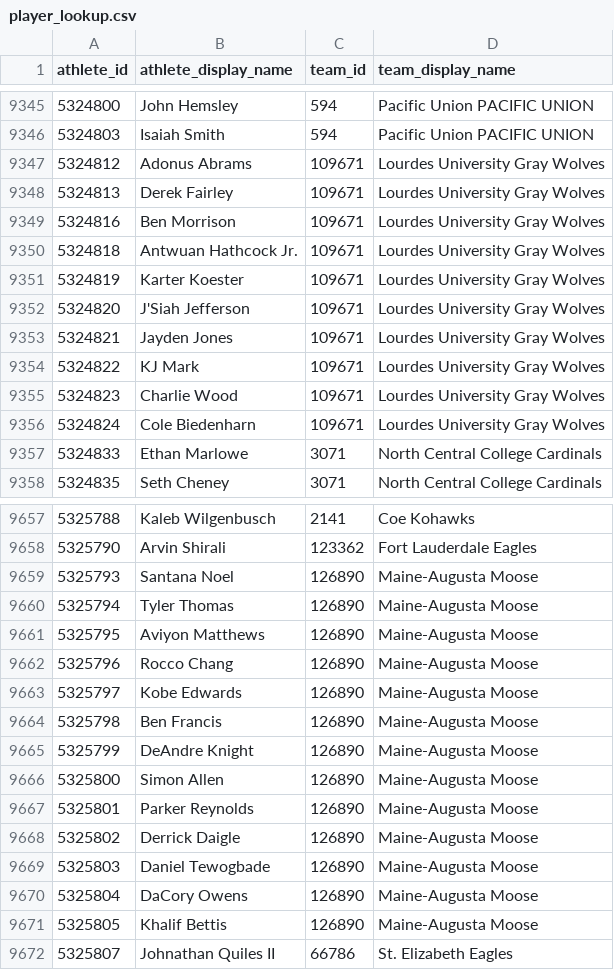
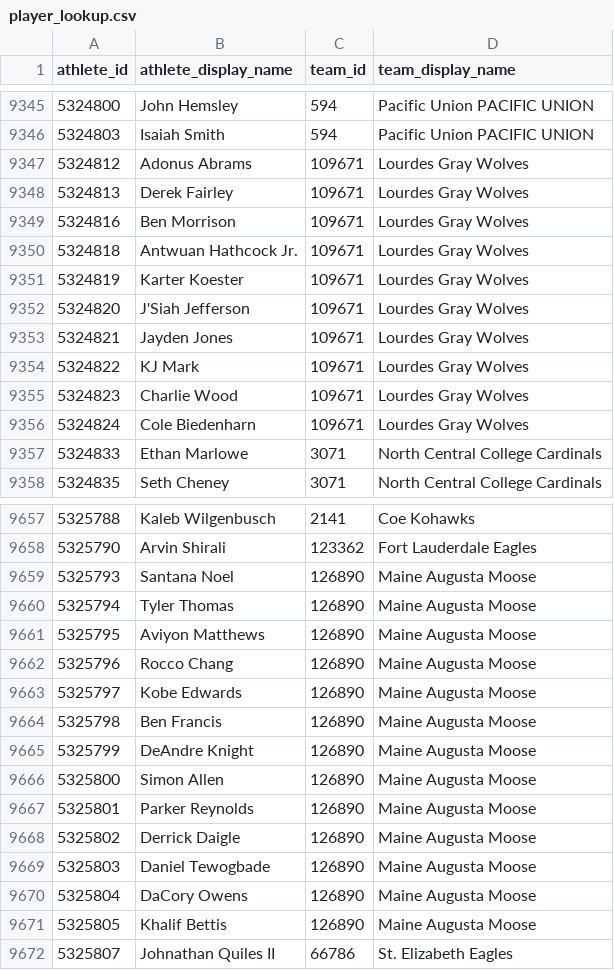
Before and after one commit to brady-brown/hog-charts, a CSV file: player_lookup.csv, drawn as a sheet; only a part is shown, gaps mark what is left out; the diff covers the shown part only.

```diff
--- a/player_lookup.csv
+++ b/player_lookup.csv
@@ -9346,12 +9346,12 @@ athlete_id,athlete_display_name,team_id,team_display_name
 5324803,Isaiah Smith,594,Pacific Union PACIFIC UNION
-5324812,Adonus Abrams,109671,Lourdes University Gray Wolves
-5324813,Derek Fairley,109671,Lourdes University Gray Wolves
-5324816,Ben Morrison,109671,Lourdes University Gray Wolves
-5324818,Antwuan Hathcock Jr.,109671,Lourdes University Gray Wolves
-5324819,Karter Koester,109671,Lourdes University Gray Wolves
-5324820,J'Siah Jefferson,109671,Lourdes University Gray Wolves
-5324821,Jayden Jones,109671,Lourdes University Gray Wolves
-5324822,KJ Mark,109671,Lourdes University Gray Wolves
-5324823,Charlie Wood,109671,Lourdes University Gray Wolves
-5324824,Cole Biedenharn,109671,Lourdes University Gray Wolves
+5324812,Adonus Abrams,109671,Lourdes Gray Wolves
+5324813,Derek Fairley,109671,Lourdes Gray Wolves
+5324816,Ben Morrison,109671,Lourdes Gray Wolves
+5324818,Antwuan Hathcock Jr.,109671,Lourdes Gray Wolves
+5324819,Karter Koester,109671,Lourdes Gray Wolves
+5324820,J'Siah Jefferson,109671,Lourdes Gray Wolves
+5324821,Jayden Jones,109671,Lourdes Gray Wolves
+5324822,KJ Mark,109671,Lourdes Gray Wolves
+5324823,Charlie Wood,109671,Lourdes Gray Wolves
+5324824,Cole Biedenharn,109671,Lourdes Gray Wolves
 5324833,Ethan Marlowe,3071,North Central College Cardinals
@@ -9658,15 +9658,15 @@ athlete_id,athlete_display_name,team_id,team_display_name
 5325790,Arvin Shirali,123362,Fort Lauderdale Eagles
-5325793,Santana Noel,126890,Maine-Augusta Moose
-5325794,Tyler Thomas,126890,Maine-Augusta Moose
-5325795,Aviyon Matthews,126890,Maine-Augusta Moose
-5325796,Rocco Chang,126890,Maine-Augusta Moose
-5325797,Kobe Edwards,126890,Maine-Augusta Moose
-5325798,Ben Francis,126890,Maine-Augusta Moose
-5325799,DeAndre Knight,126890,Maine-Augusta Moose
-5325800,Simon Allen,126890,Maine-Augusta Moose
-5325801,Parker Reynolds,126890,Maine-Augusta Moose
-5325802,Derrick Daigle,126890,Maine-Augusta Moose
-5325803,Daniel Tewogbade,126890,Maine-Augusta Moose
-5325804,DaCory Owens,126890,Maine-Augusta Moose
-5325805,Khalif Bettis,126890,Maine-Augusta Moose
+5325793,Santana Noel,126890,Maine Augusta Moose
+5325794,Tyler Thomas,126890,Maine Augusta Moose
+5325795,Aviyon Matthews,126890,Maine Augusta Moose
+5325796,Rocco Chang,126890,Maine Augusta Moose
+5325797,Kobe Edwards,126890,Maine Augusta Moose
+5325798,Ben Francis,126890,Maine Augusta Moose
+5325799,DeAndre Knight,126890,Maine Augusta Moose
+5325800,Simon Allen,126890,Maine Augusta Moose
+5325801,Parker Reynolds,126890,Maine Augusta Moose
+5325802,Derrick Daigle,126890,Maine Augusta Moose
+5325803,Daniel Tewogbade,126890,Maine Augusta Moose
+5325804,DaCory Owens,126890,Maine Augusta Moose
+5325805,Khalif Bettis,126890,Maine Augusta Moose
 5325807,Johnathan Quiles II,66786,St. Elizabeth Eagles
```
Also changed, not shown: 69 edited cells elsewhere in this file, 12 other files.
